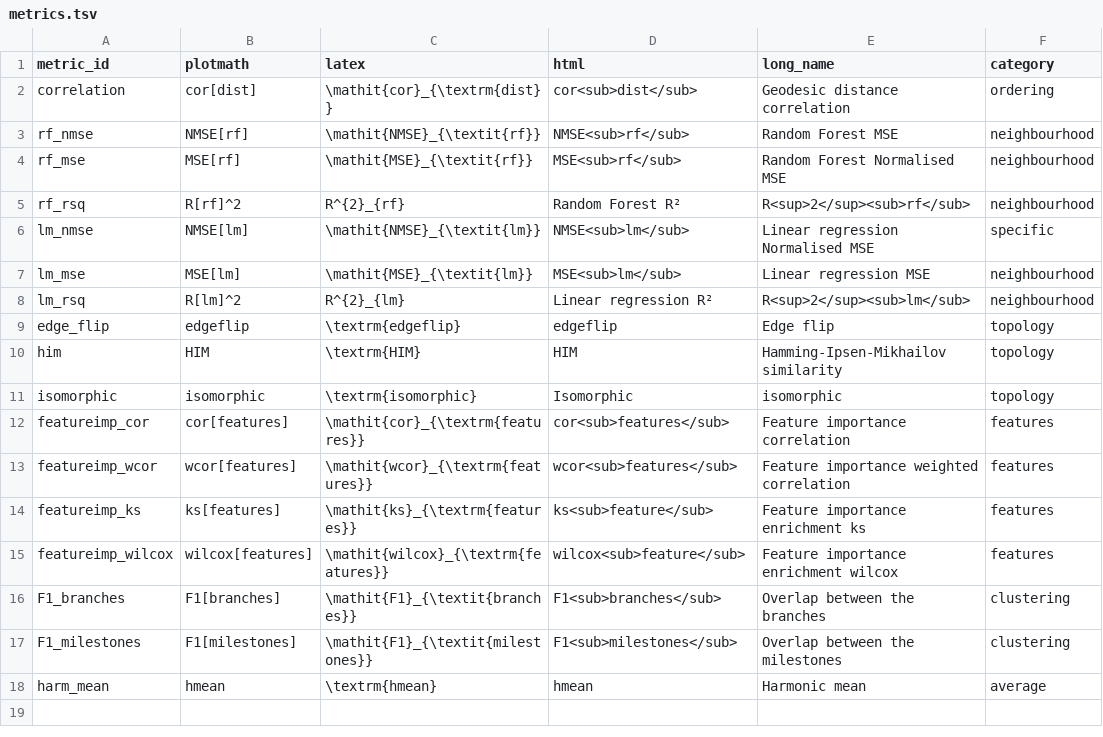
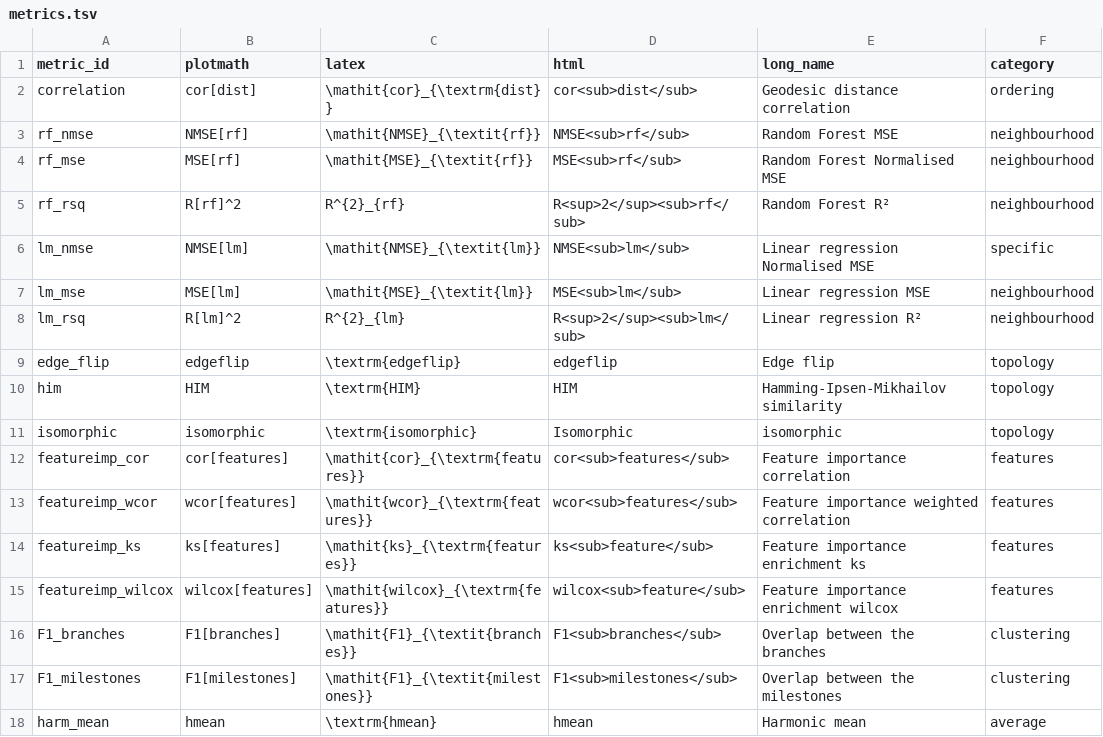
Before and after one commit to dynverse/dyneval, a TSV file: data-raw/metrics.tsv, drawn as a sheet; only a part is shown; the diff names each change by its address in the sheet, - before the commit and + after, or states it on an @@ line.

Commit message:
fix metrics tibble

```diff
--- a/data-raw/metrics.tsv
+++ b/data-raw/metrics.tsv
-D5 (html): Random Forest R²
+D5 (html): R<sup>2</sup><sub>rf</sub>
-E5 (long_name): R<sup>2</sup><sub>rf</sub>
+E5 (long_name): Random Forest R²
-D8 (html): Linear regression R²
+D8 (html): R<sup>2</sup><sub>lm</sub>
-E8 (long_name): R<sup>2</sup><sub>lm</sub>
+E8 (long_name): Linear regression R²
```
Also changed, not shown: 2 other files.
